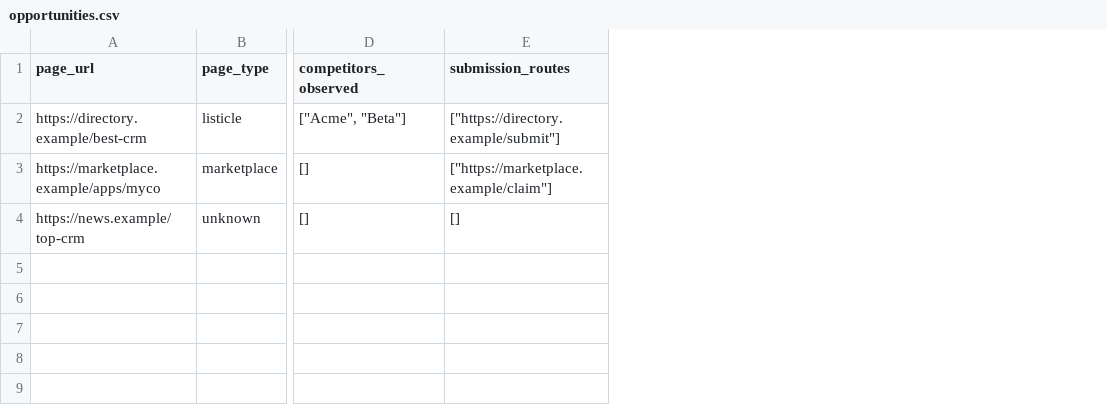
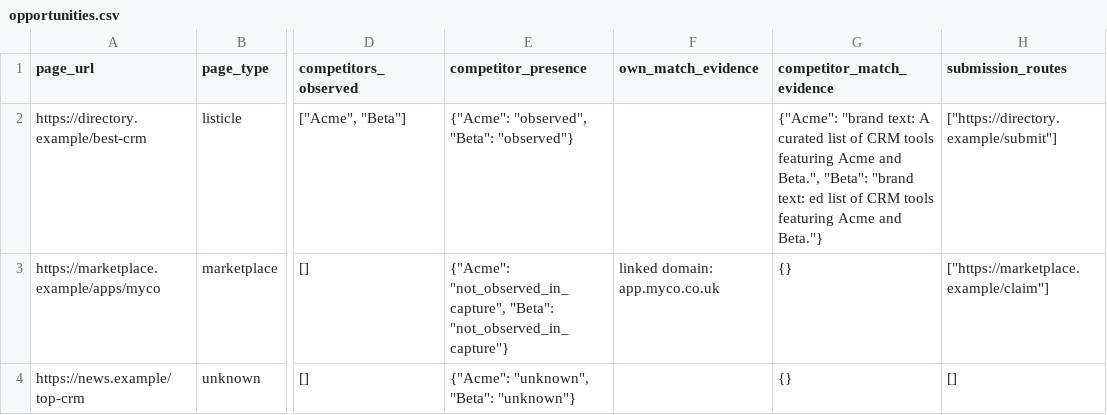
Before and after one commit to yaronbeen/directory-listing-gap-finder-powered-by-bright-data, a CSV file: examples/output/opportunities.csv, drawn as a sheet; only a part is shown, gaps mark what is left out; the diff names each change by its address in the sheet, - before the commit and + after, or states it on an @@ line.

```diff
--- a/examples/output/opportunities.csv
+++ b/examples/output/opportunities.csv
+column E (competitor_presence), rows 2-4: {"Acme": "observed", "Beta": "observed"} | {"Acme": "not_observed_in_capture", "Beta": "not_observed_in_capture"} | {"Acme": "unknown", "Beta": "unknown"}
+column F (own_match_evidence), row 3: linked domain: app.myco.co.uk
+column G (competitor_match_evidence), rows 2-4: {"Acme": "brand text: A curated list of CRM tools featuring Acme and Beta.", "Beta": "brand text: ed list of CRM tools featuring Acme and Beta."} | {} | {}
```
Also changed, not shown: 7 other files.
